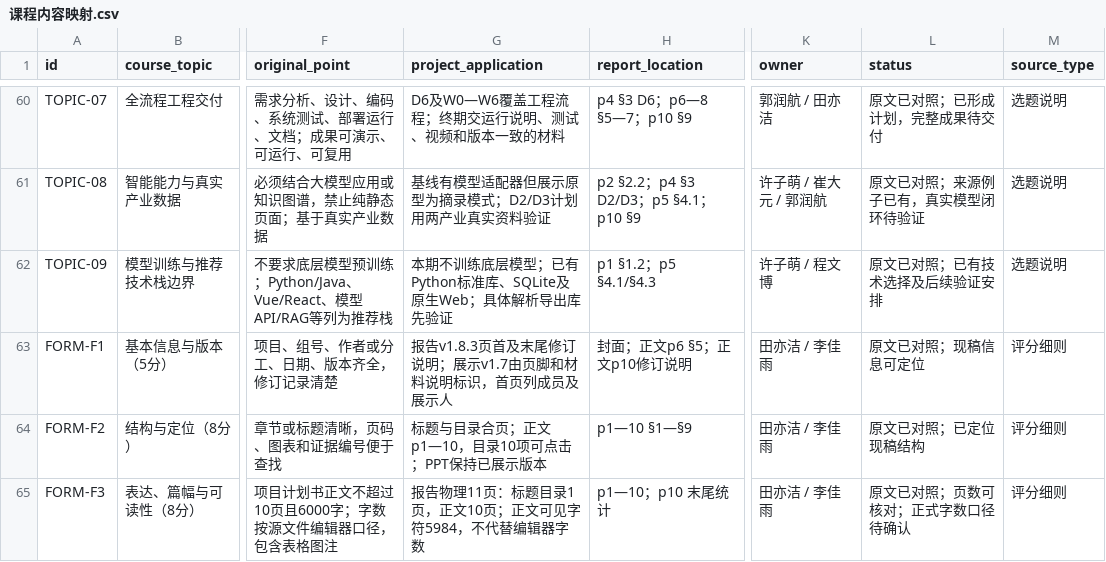
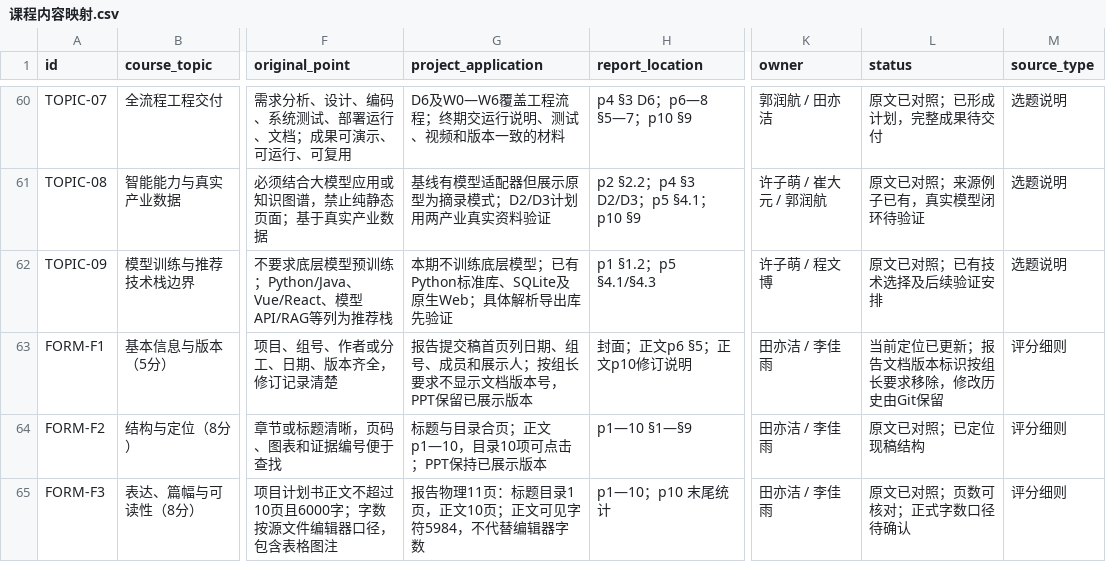
Before and after one commit to BrockPhlin/industry-report-harness, a CSV file: materials/课程内容映射.csv, drawn as a sheet; only a part is shown, gaps mark what is left out; the diff names each change by its address in the sheet, - before the commit and + after, or states it on an @@ line.

Commit message:
docs: prepare unversioned project plan for submission

```diff
--- a/materials/课程内容映射.csv
+++ b/materials/课程内容映射.csv
-G63 (project_application): 报告v1.8.3页首及末尾修订说明；展示v1.7由页脚和材料说明标识，首页列成员及展示人
+G63 (project_application): 报告提交稿首页列日期、组号、成员和展示人；按组长要求不显示文档版本号，PPT保留已展示版本
-L63 (status): 原文已对照；现稿信息可定位
+L63 (status): 当前定位已更新；报告文档版本标识按组长要求移除，修改历史由Git保留
```
Also changed, not shown: 8 other files.
